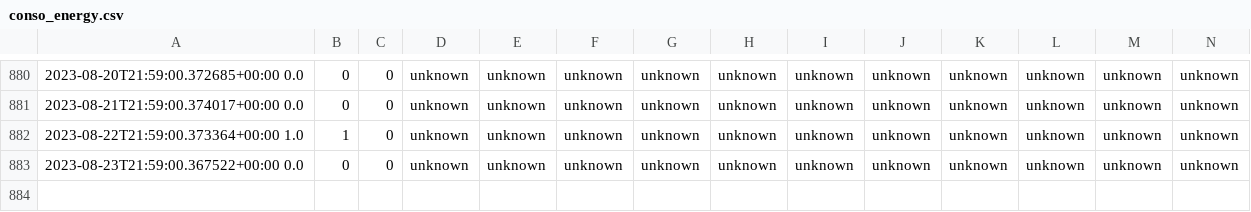
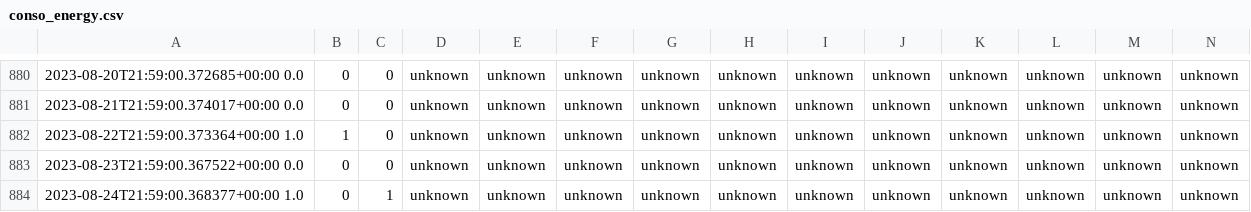
Before and after one commit to remycrochon/home-assistant, a CSV file: conso_energy.csv, drawn as a sheet; only a part is shown, gaps mark what is left out; rows hold the shown columns only; the diff names each change by its address in the sheet, - before the commit and + after, or states it on an @@ line.

```diff
--- a/conso_energy.csv
+++ b/conso_energy.csv
+row 884: 2023-08-24T21:59:00.368377+00:00 1.0 | 0 | 1 | unknown | unknown | unknown | unknown | unknown | unknown | unknown | unknown | unknown | unknown | unknown
```
Also changed, not shown: conso_piscine.csv, 3 other files.
